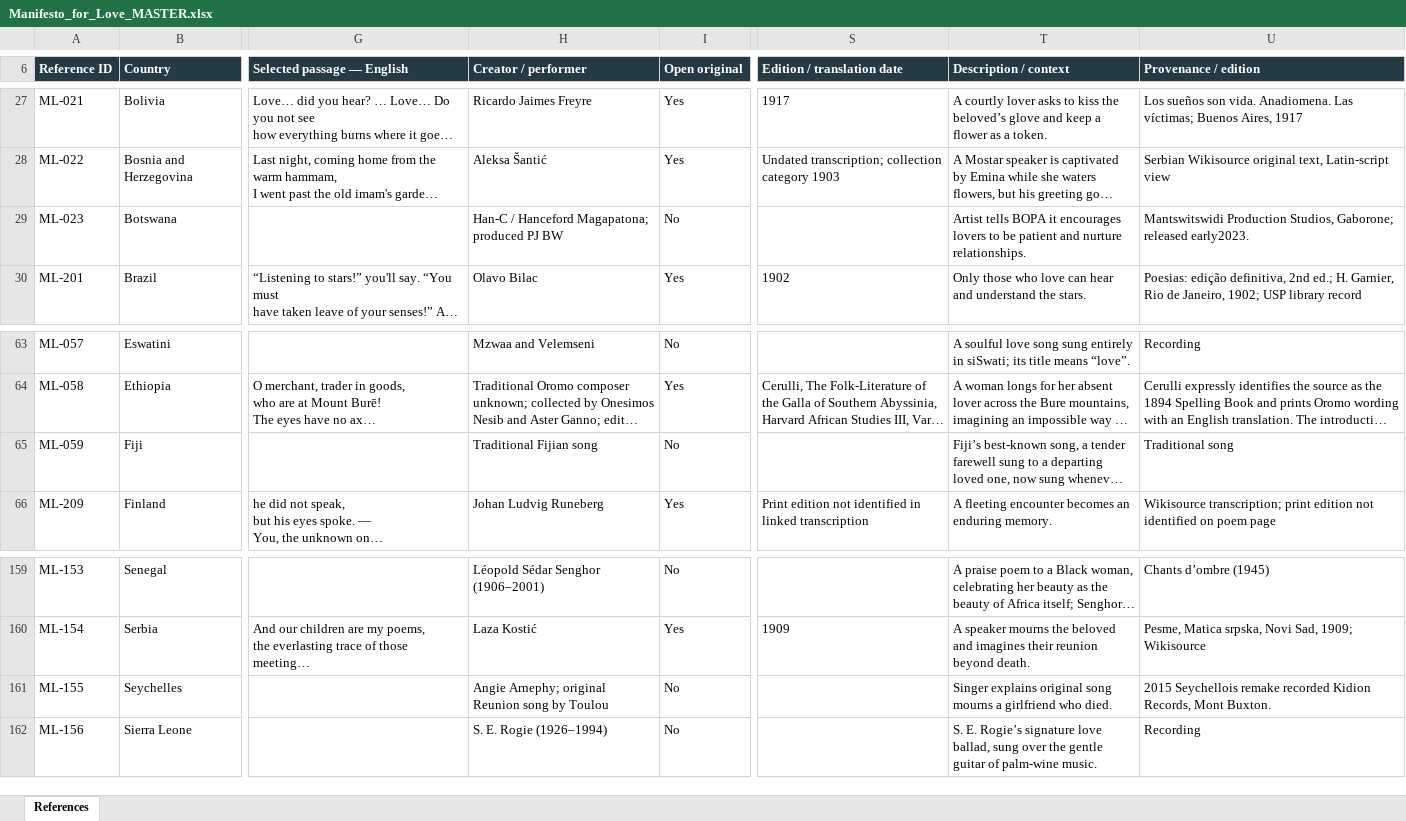
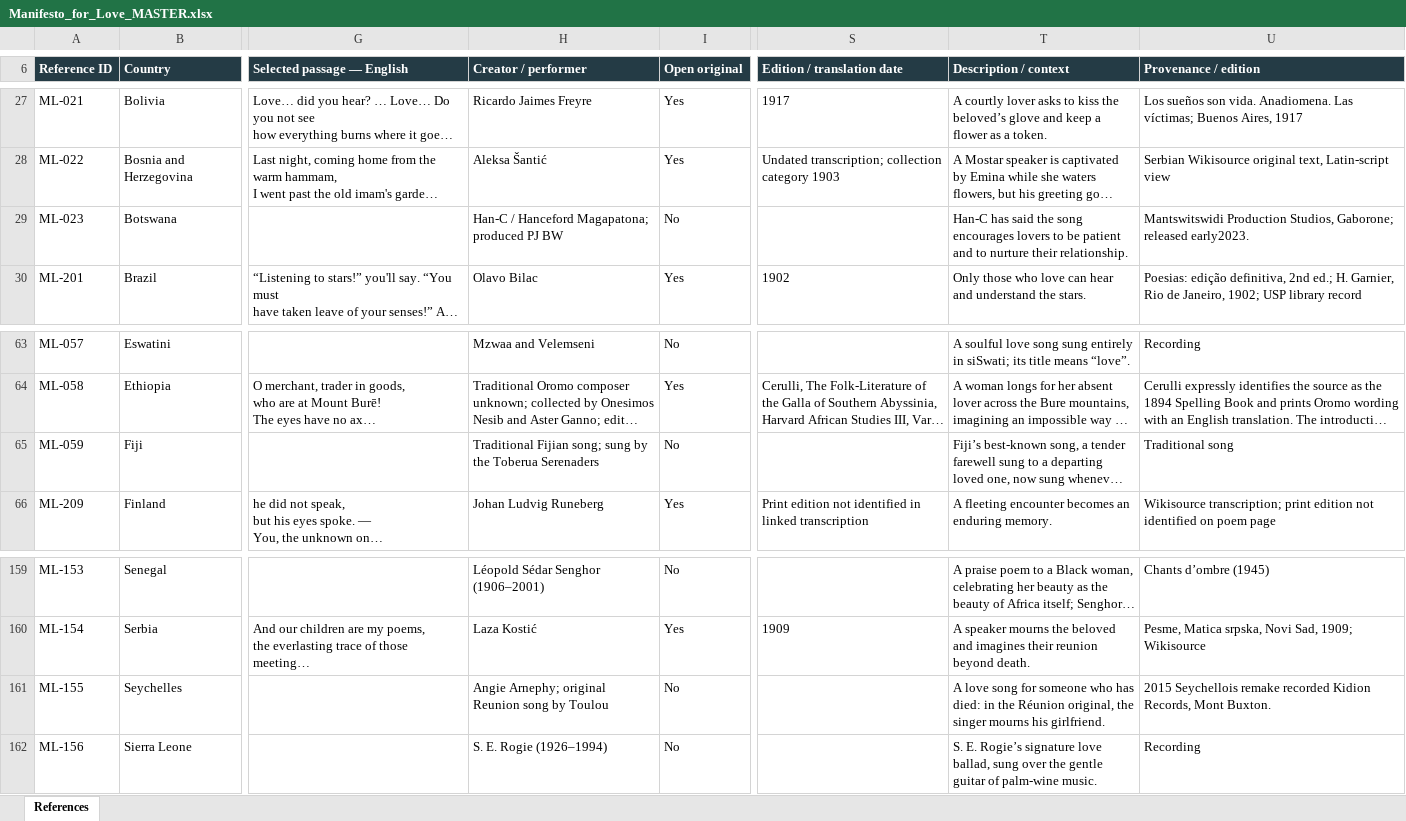
Before and after one commit to visioninglab/lovemanifesto, an Excel workbook: data/source/Manifesto_for_Love_MASTER.xlsx, sheet References, drawn as a sheet; only a part is shown, gaps mark what is left out; long unchanged cells end in …; values as stored, in another font and other column widths than the file's, no borders; table styles not drawn; the diff names each change by its address in the sheet, - before the commit and + after, or states it on an @@ line.

```diff
--- a/data/source/Manifesto_for_Love_MASTER.xlsx (sheet References)
+++ b/data/source/Manifesto_for_Love_MASTER.xlsx (sheet References)
-T29 (Description / context): Artist tells BOPA it encourages lovers to be patient and nurture relationships.
+T29 (Description / context): Han-C has said the song encourages lovers to be patient and to nurture their relationship.
-H65 (Creator / performer): Traditional Fijian song
+H65 (Creator / performer): Traditional Fijian song; sung by the Toberua Serenaders
-T161 (Description / context): Singer explains original song mourns a girlfriend who died.
+T161 (Description / context): A love song for someone who has died: in the Réunion original, the singer mourns his girlfriend.
```
Also changed, not shown: 5 other files.
